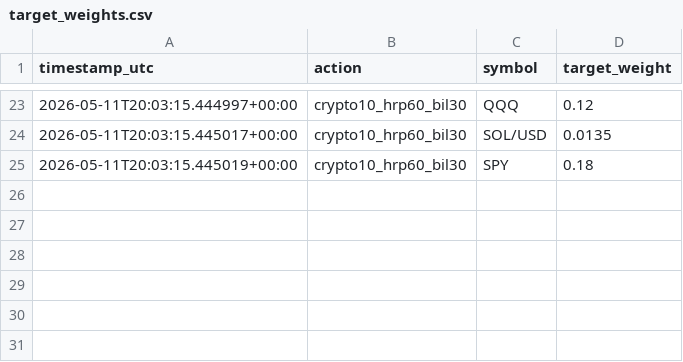
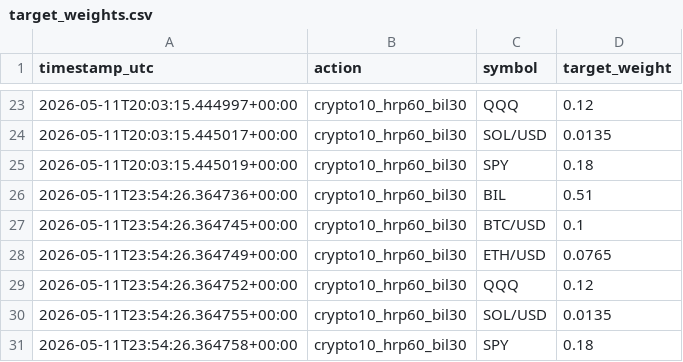
Before and after one commit to FinTechEntrepreneurldz/br_ppo_crypto_v15, a CSV file: logs/target_weights/target_weights.csv, drawn as a sheet; only a part is shown, gaps mark what is left out.

```diff
--- a/logs/target_weights/target_weights.csv
+++ b/logs/target_weights/target_weights.csv
@@ -25 +25,7 @@ timestamp_utc,action,symbol,target_weight
 2026-05-11T20:03:15.445019+00:00,crypto10_hrp60_bil30,SPY,0.18
+2026-05-11T23:54:26.364736+00:00,crypto10_hrp60_bil30,BIL,0.51
+2026-05-11T23:54:26.364745+00:00,crypto10_hrp60_bil30,BTC/USD,0.1
+2026-05-11T23:54:26.364749+00:00,crypto10_hrp60_bil30,ETH/USD,0.0765
+2026-05-11T23:54:26.364752+00:00,crypto10_hrp60_bil30,QQQ,0.12
+2026-05-11T23:54:26.364755+00:00,crypto10_hrp60_bil30,SOL/USD,0.0135
+2026-05-11T23:54:26.364758+00:00,crypto10_hrp60_bil30,SPY,0.18
```
Also changed, not shown: logs/decisions/decisions.csv, logs/decisions/latest_decision.csv, 5 other files.
